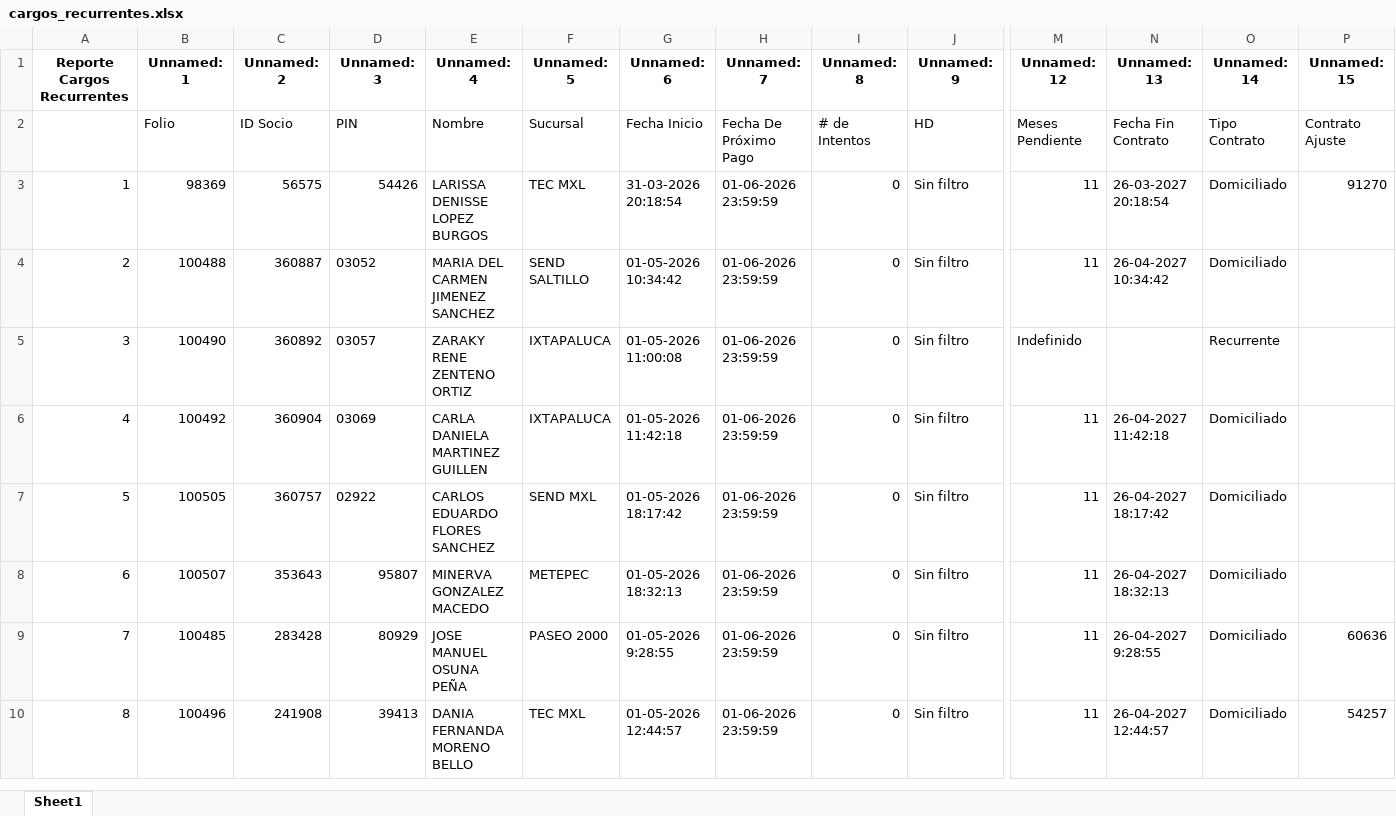
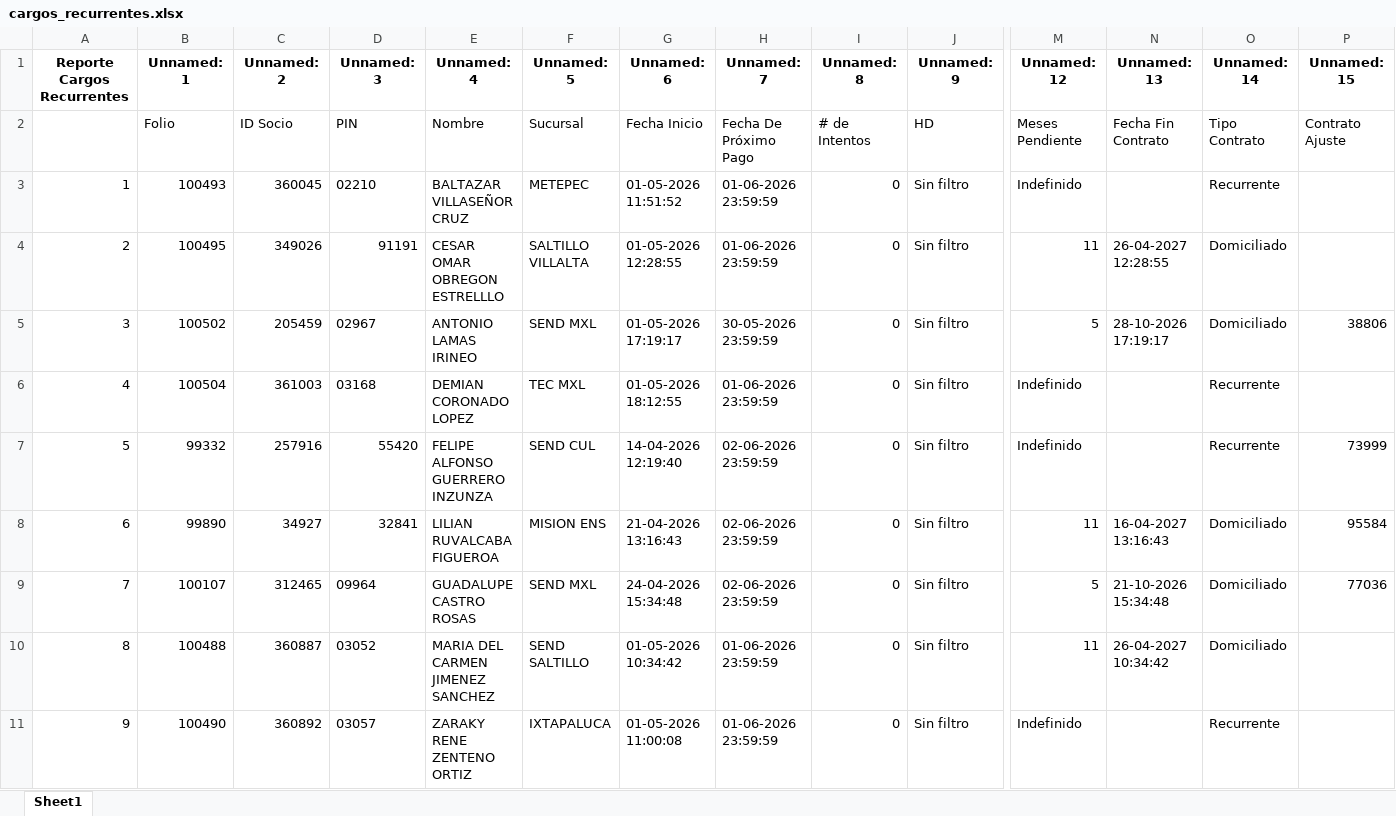
Before and after one commit to VladRoJa/sistematicketsultra, an Excel workbook: backend/data/cargos_recurrentes/cargos_recurrentes.xlsx, sheet Sheet1, drawn as a sheet; only a part is shown, gaps mark what is left out; the shorter side is filled out with more unchanged rows; values as stored, in another font and other column widths than the file's, no borders; addresses are those after the commit; rows hold the shown columns only; the diff covers the shown part only; the diff names each change by its address in the sheet, - before the commit and + after, or states it on an @@ line.

```diff
--- a/backend/data/cargos_recurrentes/cargos_recurrentes.xlsx (sheet Sheet1)
+++ b/backend/data/cargos_recurrentes/cargos_recurrentes.xlsx (sheet Sheet1)
@@ row 18 moved to row 3: 1 @@
+row 4: 2 | 100495 | 349026 | 91191 | CESAR OMAR OBREGON ESTRELLLO | SALTILLO VILLALTA | 01-05-2026 12:28:55 | 01-06-2026 23:59:59 | 0 | Sin filtro | 11 | 26-04-2027 12:28:55 | Domiciliado
@@ row 20 moved to row 5: 3 @@
@@ row 21 moved to row 6: 4 @@
+row 7: 5 | 99332 | 257916 | 55420 | FELIPE ALFONSO GUERRERO INZUNZA | SEND CUL | 14-04-2026 12:19:40 | 02-06-2026 23:59:59 | 0 | Sin filtro | Indefinido |  | Recurrente | 73999
@@ column A (Reporte Cargos Recurrentes) renumbered from row 8 down @@
-B8 (Unnamed: 1): 98369
+B8 (Unnamed: 1): 99890
-C8 (Unnamed: 2): 56575
+C8 (Unnamed: 2): 34927
-D8 (Unnamed: 3): 54426
+D8 (Unnamed: 3): 32841
-E8 (Unnamed: 4): LARISSA DENISSE LOPEZ BURGOS
+E8 (Unnamed: 4): LILIAN RUVALCABA FIGUEROA
-F8 (Unnamed: 5): TEC MXL
+F8 (Unnamed: 5): MISION ENS
-G8 (Unnamed: 6): 31-03-2026 20:18:54
+G8 (Unnamed: 6): 21-04-2026 13:16:43
-H8 (Unnamed: 7): 01-06-2026 23:59:59
+H8 (Unnamed: 7): 02-06-2026 23:59:59
-N8 (Unnamed: 13): 26-03-2027 20:18:54
+N8 (Unnamed: 13): 16-04-2027 13:16:43
-P8 (Unnamed: 15): 91270
+P8 (Unnamed: 15): 95584
+row 9: 7 | 100107 | 312465 | 09964 | GUADALUPE CASTRO ROSAS | SEND MXL | 24-04-2026 15:34:48 | 02-06-2026 23:59:59 | 0 | Sin filtro | 5 | 21-10-2026 15:34:48 | Domiciliado | 77036
```
Also changed, not shown: 16 added rows, 10 moved rows and 15 edited cells elsewhere in this sheet, 7 other files.
